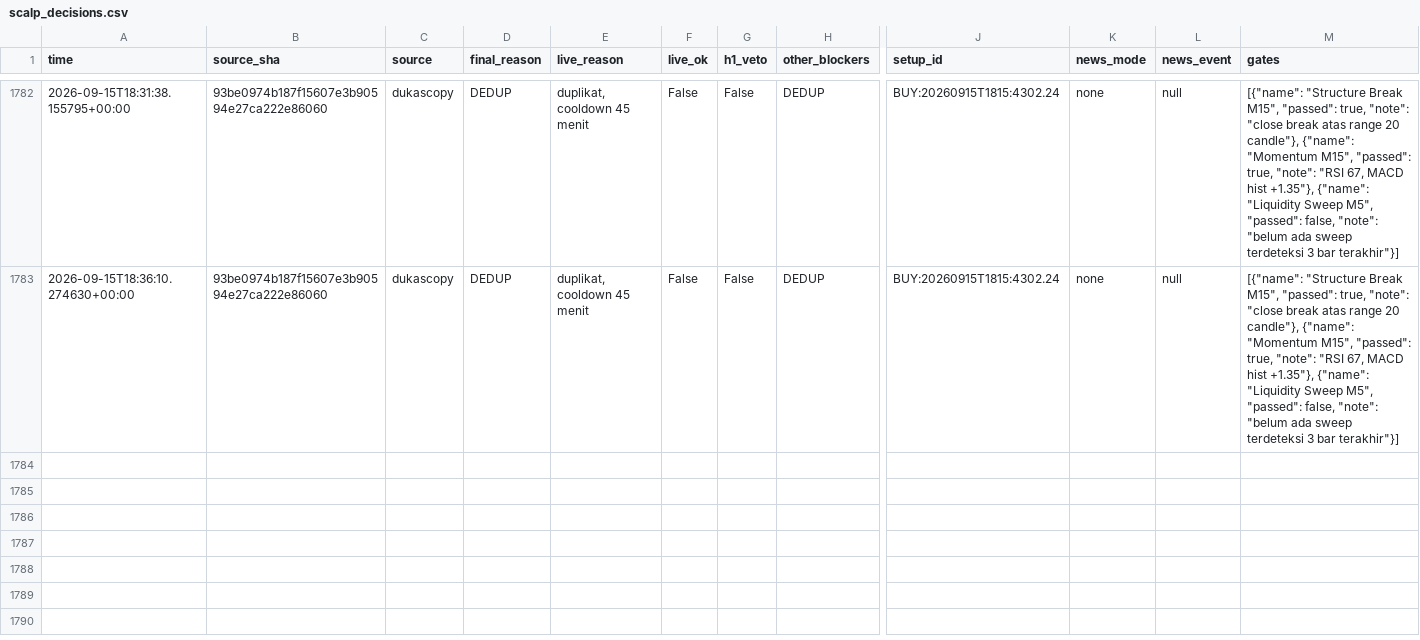
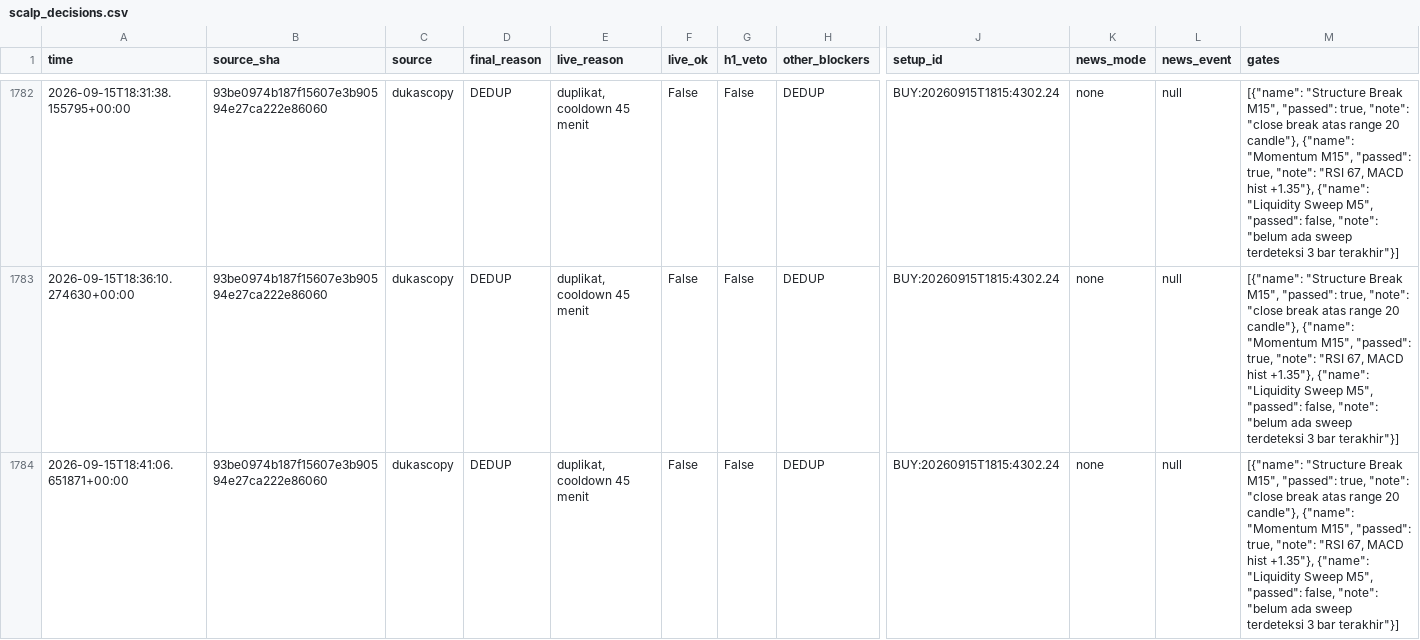
Before and after one commit to thesarpandjiux/xausignal, a CSV file: scalp_decisions.csv, drawn as a sheet; only a part is shown, gaps mark what is left out; rows hold the shown columns only; the diff names each change by its address in the sheet, - before the commit and + after, or states it on an @@ line.

Commit message:
scalp state: 2026-09-15 18:41 UTC

```diff
--- a/scalp_decisions.csv
+++ b/scalp_decisions.csv
+row 1784: 2026-09-15T18:41:06.651871+00:00 | 93be0974b187f15607e3b90594e27ca222e86060 | dukascopy | DEDUP | duplikat, cooldown 45 menit | False | False | DEDUP | BUY:20260915T1815:4302.24 | none | null | [{"name": "Structure Break M15", "passed": true, "note": "close break atas range 20 candle"}, {"name": "Momentum M15", "passed": true, "note": "RSI 67, MACD hist +1.35"}, {"name": "Liquidity Sweep M5", "passed": false, "note": "belum ada sweep terdeteksi 3 bar terakhir"}]
```
Also changed, not shown: journal.csv, journal_shadow.csv, 2 other files.
